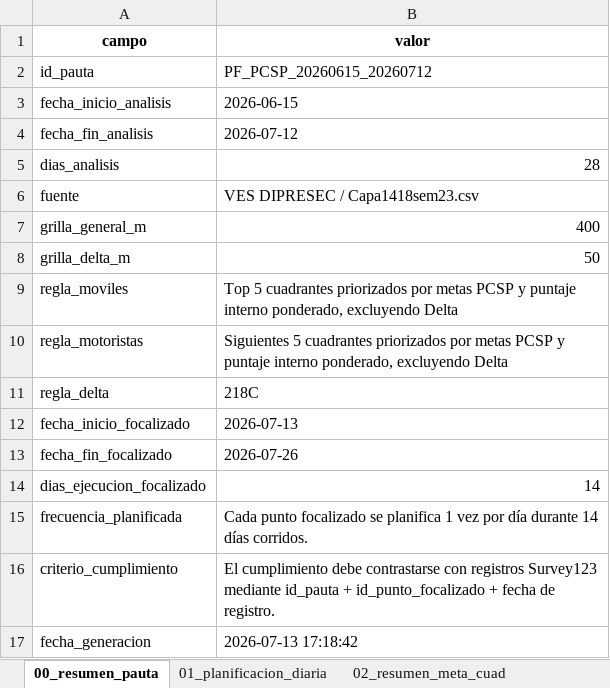
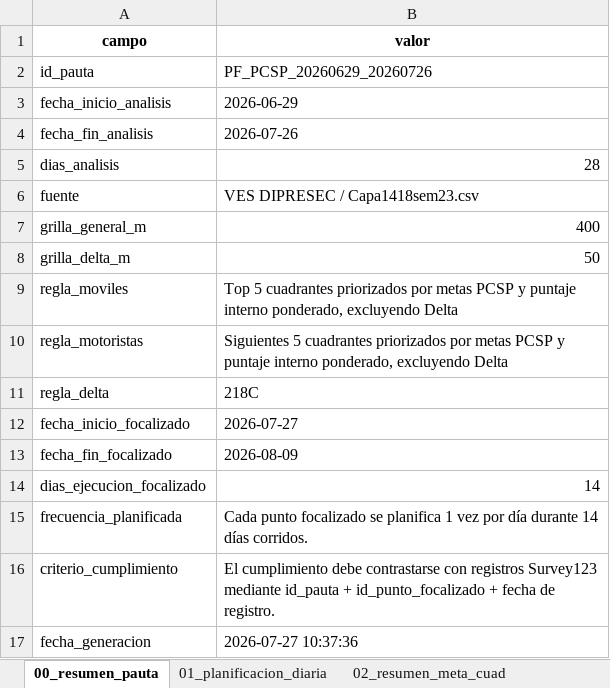
Before and after one commit to dipresec-maipu/pauta-focalizado, an Excel workbook: pauta_verificador_pcsp.xlsx, sheet 00_resumen_pauta, drawn as a sheet; values as stored, in another font and other column widths than the file's, no borders; the diff names each change by its address in the sheet, - before the commit and + after, or states it on an @@ line.

```diff
--- a/pauta_verificador_pcsp.xlsx (sheet 00_resumen_pauta)
+++ b/pauta_verificador_pcsp.xlsx (sheet 00_resumen_pauta)
-B2 (valor): PF_PCSP_20260615_20260712
+B2 (valor): PF_PCSP_20260629_20260726
-B3 (valor): 2026-06-15
+B3 (valor): 2026-06-29
-B4 (valor): 2026-07-12
+B4 (valor): 2026-07-26
-B12 (valor): 2026-07-13
+B12 (valor): 2026-07-27
-B13 (valor): 2026-07-26
+B13 (valor): 2026-08-09
-B17 (valor): 2026-07-13 17:18:42
+B17 (valor): 2026-07-27 10:37:36
```
Also changed, not shown: sheet 01_planificacion_diaria, sheet 04_puntos_base, sheet 02_resumen_meta_cuad, sheet 03_resumen_meta_total, pauta_focalizada_pcsp.xlsx, 10 other files.
